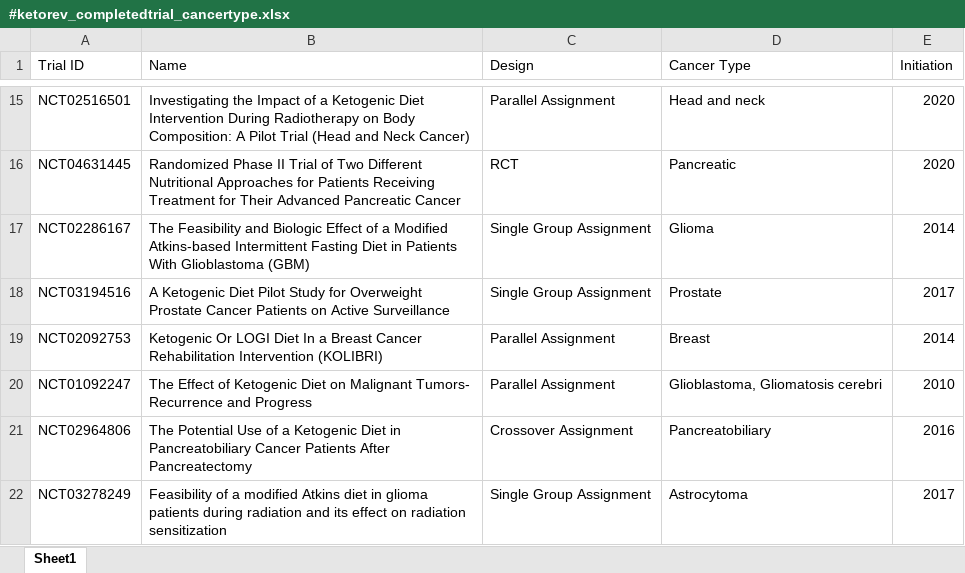
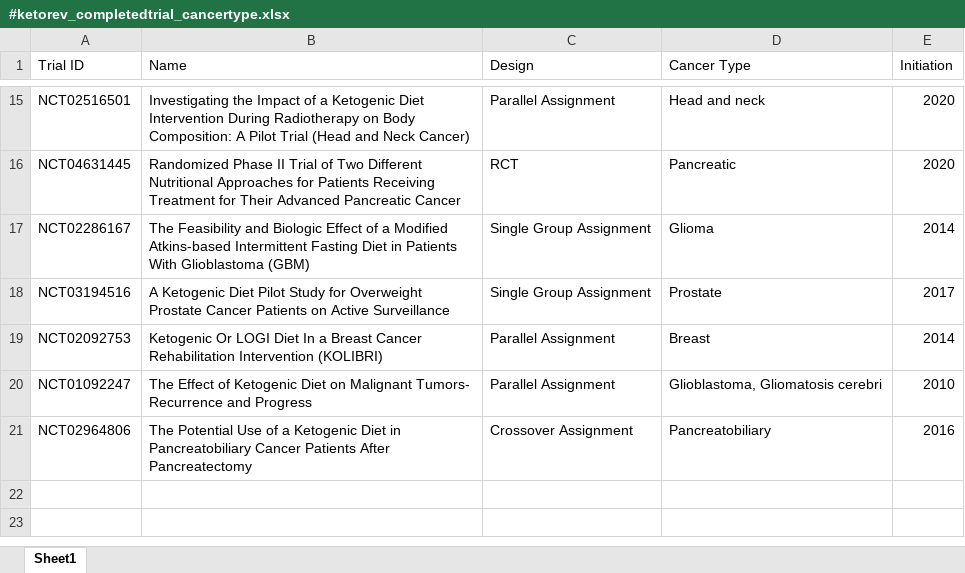
Before and after one commit to spakowiczlab/keto-rev, an Excel workbook: exploratory/data/tables/#ketorev_completedtrial_cancertype.xlsx, sheet Sheet1, drawn as a sheet; only a part is shown, gaps mark what is left out; values as stored, in another font and other column widths than the file's, no borders; the diff names each change by its address in the sheet, - before the commit and + after, or states it on an @@ line.

```diff
--- a/exploratory/data/tables/#ketorev_completedtrial_cancertype.xlsx (sheet Sheet1)
+++ b/exploratory/data/tables/#ketorev_completedtrial_cancertype.xlsx (sheet Sheet1)
-row 22: NCT03278249 | Feasibility of a modified Atkins diet in glioma patients during radiation and its effect on radiation sensitization | Single Group Assignment | Astrocytoma | 2017
```
Also changed, not shown: exploratory/data/tables/#keto-rev_treatmentinitiation_data.xlsx, 3 other files.
